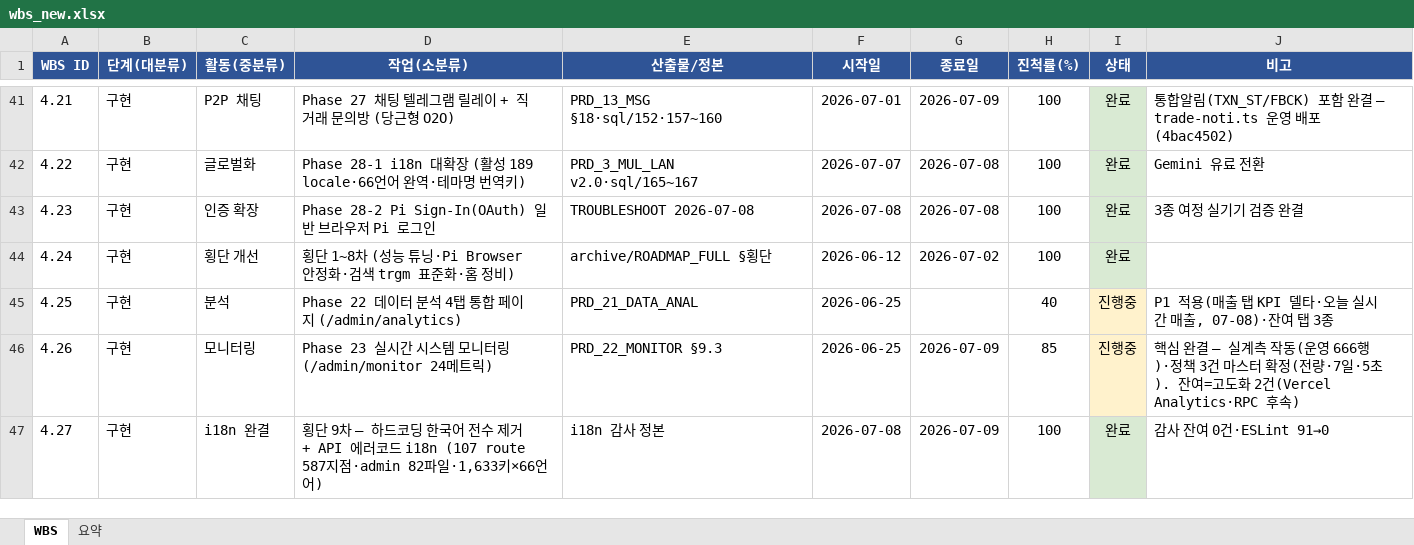
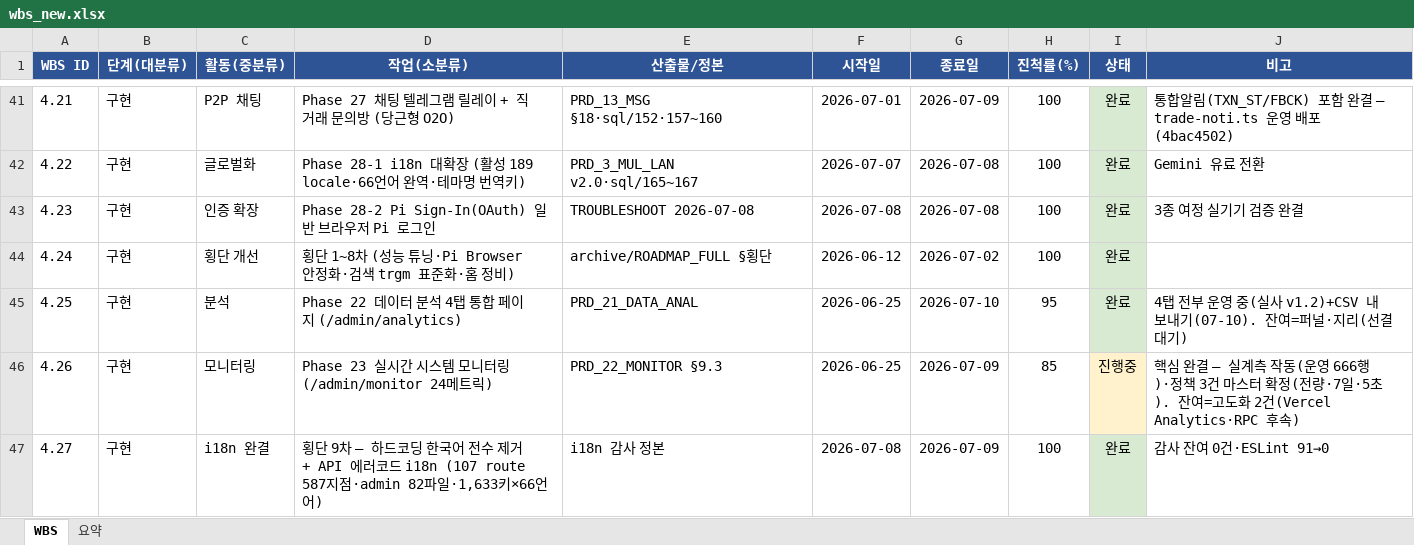
Before and after one commit to anakinwon/loginpi, an Excel workbook: docs/wbs_new.xlsx, sheet WBS, drawn as a sheet; only a part is shown, gaps mark what is left out; values as stored, in another font and other column widths than the file's, no borders; the diff names each change by its address in the sheet, - before the commit and + after, or states it on an @@ line.

```diff
--- a/docs/wbs_new.xlsx (sheet WBS)
+++ b/docs/wbs_new.xlsx (sheet WBS)
-G45 (종료일): (empty)
+G45 (종료일): 2026-07-10
-H45 (진척률(%)): 40
+H45 (진척률(%)): 95
-I45 (상태): 진행중
+I45 (상태): 완료
-I45 fill: #FFF2CC
+I45 fill: #D9EAD3
-J45 (비고): P1 적용(매출 탭 KPI 델타·오늘 실시간 매출, 07-08)·잔여 탭 3종
+J45 (비고): 4탭 전부 운영 중(실사 v1.2)+CSV 내보내기(07-10). 잔여=퍼널·지리(선결 대기)
```
Also changed, not shown: 7 other files.
